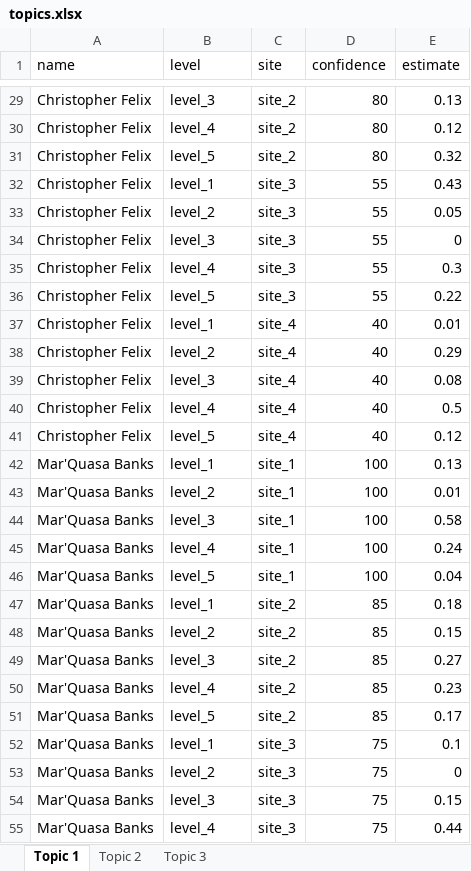
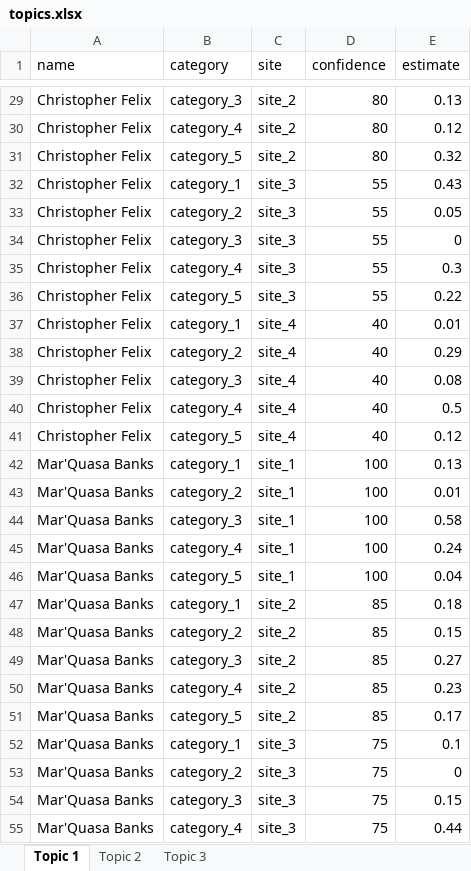
Before and after one commit to CREWdecisions/elicitr, an Excel workbook: inst/extdata/topics.xlsx, sheet Topic 1, drawn as a sheet; only a part is shown, gaps mark what is left out; values as stored, in another font and other column widths than the file's, no borders; the diff covers the shown part only; the diff names each change by its address in the sheet, - before the commit and + after, or states it on an @@ line.

Commit message:
Rename level to category

```diff
--- a/inst/extdata/topics.xlsx (sheet Topic 1)
+++ b/inst/extdata/topics.xlsx (sheet Topic 1)
-B1: level
+B1: category
-B29 (category): level_3
+B29 (category): category_3
-B30 (category): level_4
+B30 (category): category_4
-B31 (category): level_5
+B31 (category): category_5
-B32 (category): level_1
+B32 (category): category_1
-B33 (category): level_2
+B33 (category): category_2
-B34 (category): level_3
+B34 (category): category_3
-B35 (category): level_4
+B35 (category): category_4
-B36 (category): level_5
+B36 (category): category_5
-B37 (category): level_1
+B37 (category): category_1
-B38 (category): level_2
+B38 (category): category_2
-B39 (category): level_3
+B39 (category): category_3
-B40 (category): level_4
+B40 (category): category_4
-B41 (category): level_5
+B41 (category): category_5
-B42 (category): level_1
+B42 (category): category_1
-B43 (category): level_2
+B43 (category): category_2
-B44 (category): level_3
+B44 (category): category_3
-B45 (category): level_4
+B45 (category): category_4
-B46 (category): level_5
+B46 (category): category_5
-B47 (category): level_1
+B47 (category): category_1
-B48 (category): level_2
+B48 (category): category_2
-B49 (category): level_3
+B49 (category): category_3
-B50 (category): level_4
+B50 (category): category_4
-B51 (category): level_5
+B51 (category): category_5
-B52 (category): level_1
+B52 (category): category_1
-B53 (category): level_2
+B53 (category): category_2
-B54 (category): level_3
+B54 (category): category_3
-B55 (category): level_4
+B55 (category): category_4
```
Also changed, not shown: 93 edited cells elsewhere in this sheet, sheet Topic 2, sheet Topic 3, 34 other files.
